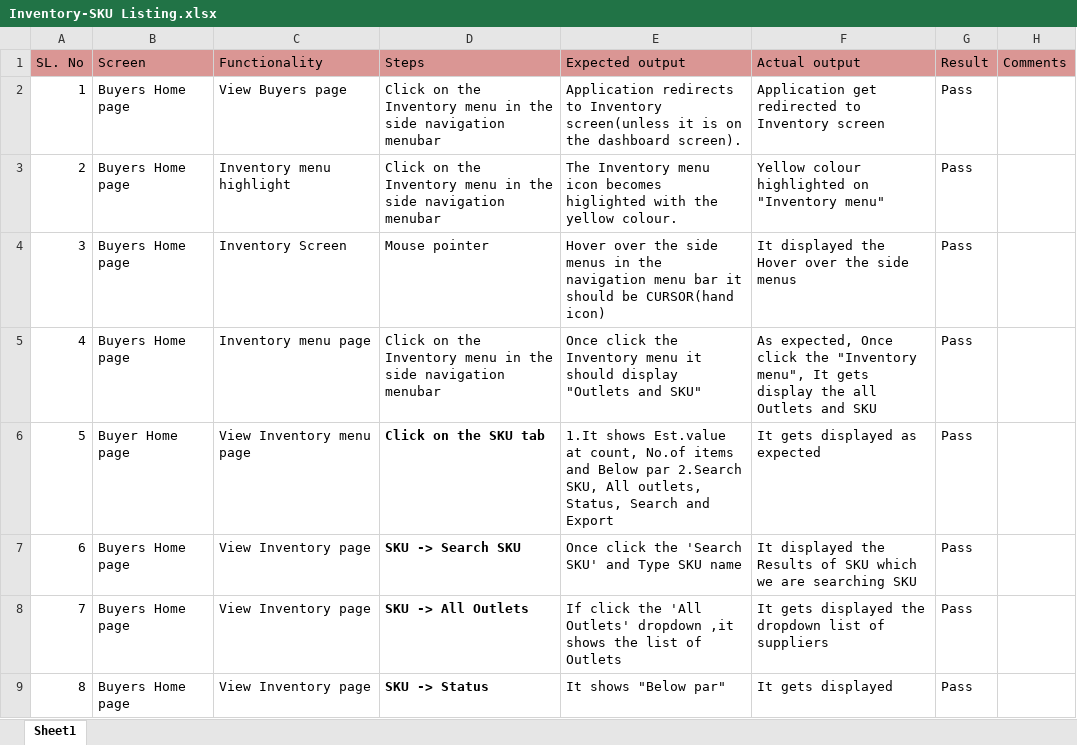
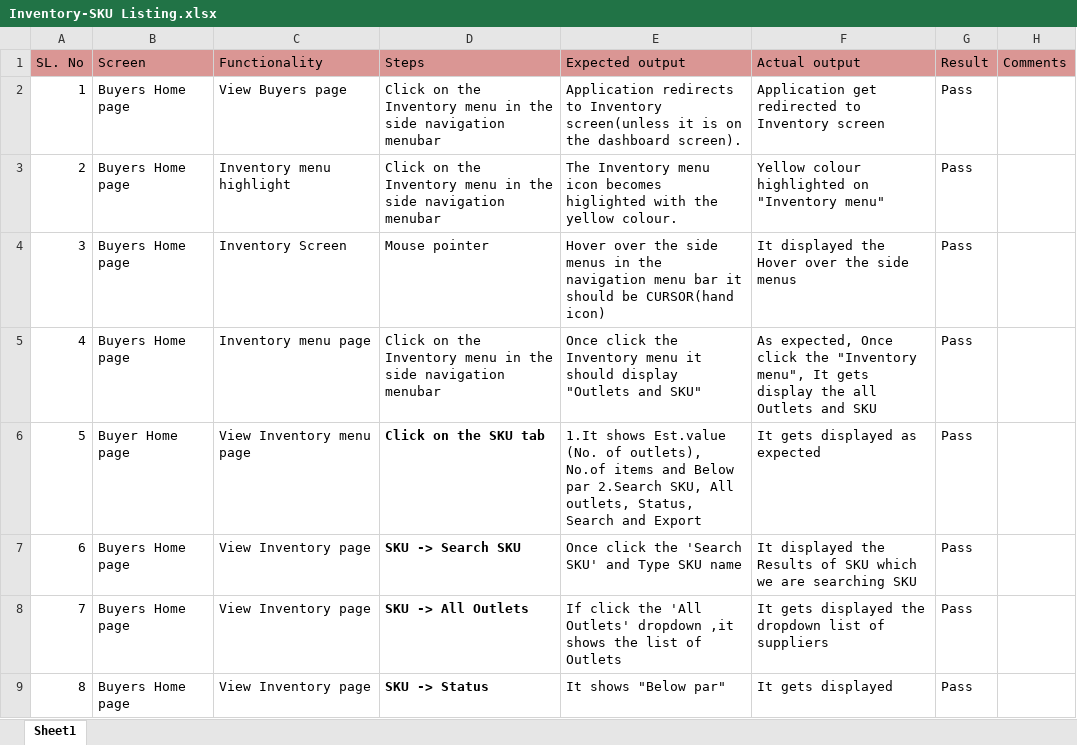
Before and after one commit to shwethazeemart/buyerautomation, an Excel workbook: Buyer hub/Inventory/Manual testcases/Inventory-SKU Listing.xlsx, sheet Sheet1, drawn as a sheet; only a part is shown; values as stored, in another font and other column widths than the file's, no borders; the diff names each change by its address in the sheet, - before the commit and + after, or states it on an @@ line.

Commit message:
Inventory lists

```diff
--- a/Buyer hub/Inventory/Manual testcases/Inventory-SKU Listing.xlsx (sheet Sheet1)
+++ b/Buyer hub/Inventory/Manual testcases/Inventory-SKU Listing.xlsx (sheet Sheet1)
-E6 (Expected output): …shows Est.value at count, No.of items…
+E6 (Expected output): …shows Est.value (No. of outlets), No.of items…
```
Also changed, not shown: Buyer hub/Inventory/Manual testcases/Inventory Final listing testcases.xlsx.
